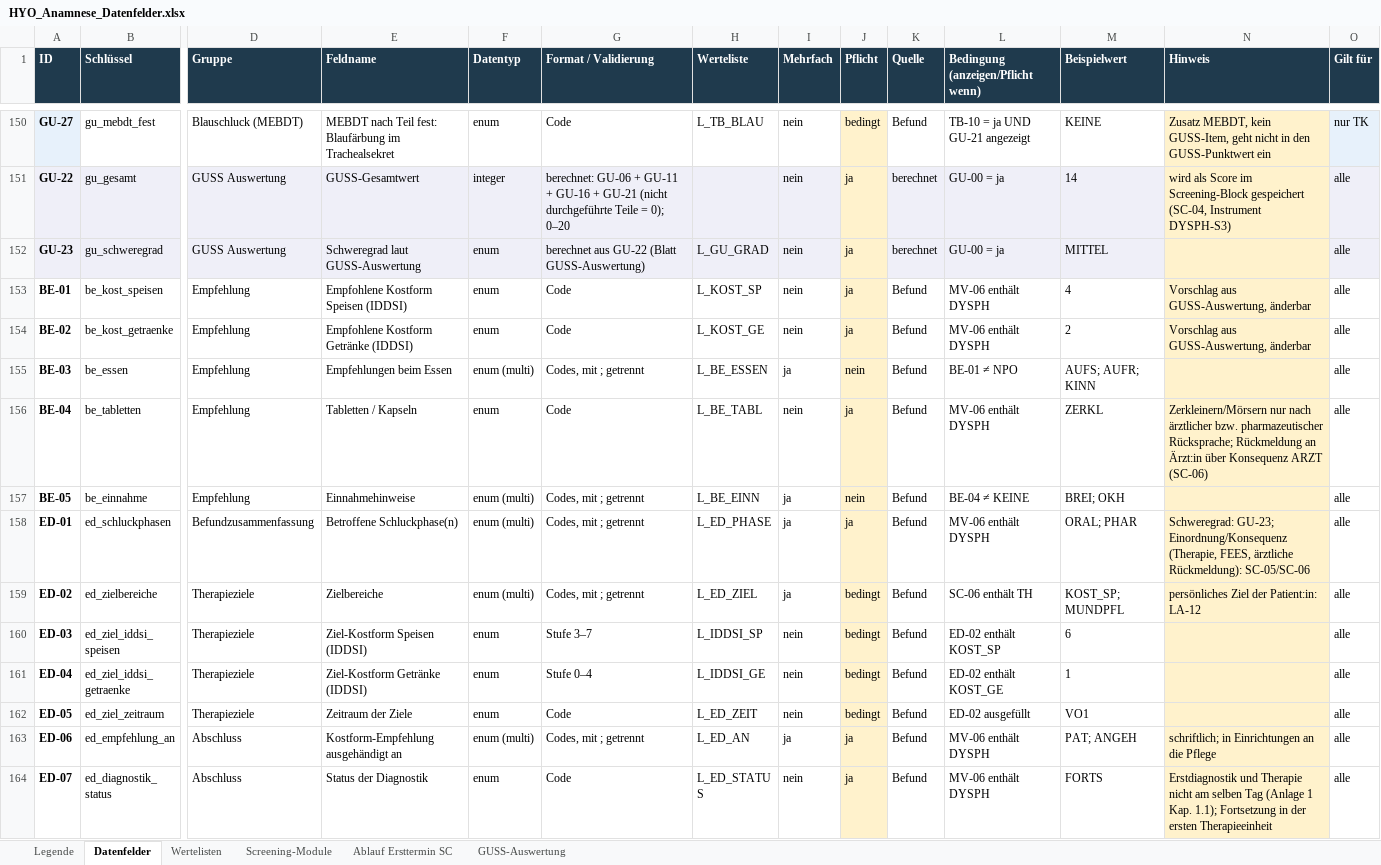
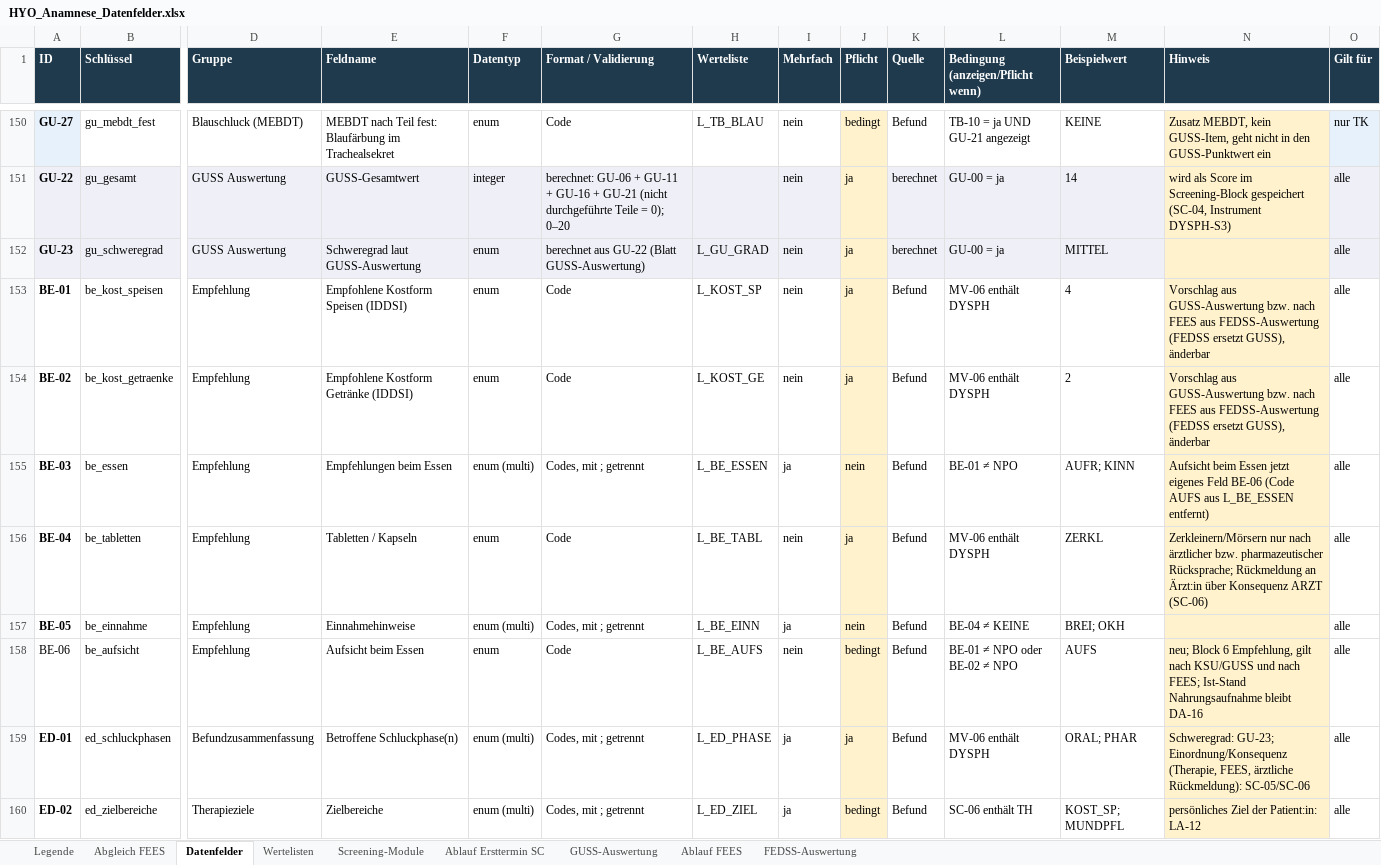
Before and after one commit to maximilianendlich-Hyo-Health/anamnese, an Excel workbook: data/HYO_Anamnese_Datenfelder.xlsx, sheet Datenfelder, drawn as a sheet; only a part is shown, gaps mark what is left out; the shorter side is filled out with more unchanged rows; values as stored, in another font and other column widths than the file's, no borders; rows hold the shown columns only; the diff covers the shown part only; the diff names each change by its address in the sheet, - before the commit and + after, or states it on an @@ line.

```diff
--- a/data/HYO_Anamnese_Datenfelder.xlsx (sheet Datenfelder)
+++ b/data/HYO_Anamnese_Datenfelder.xlsx (sheet Datenfelder)
+sheet tab: Abgleich FEES
+sheet tab: Ablauf FEES
+sheet tab: FEDSS-Auswertung
-N153:N154 (Hinweis): Vorschlag aus GUSS-Auswertung, änderbar
+N153:N154 (Hinweis): Vorschlag aus GUSS-Auswertung bzw. nach FEES aus FEDSS-Auswertung (FEDSS ersetzt GUSS), änderbar
-M155 (Beispielwert): AUFS; AUFR; KINN
+M155 (Beispielwert): AUFR; KINN
-N155 (Hinweis): (empty)
+N155 (Hinweis): Aufsicht beim Essen jetzt eigenes Feld BE-06 (Code AUFS aus L_BE_ESSEN entfernt)
+row 158: BE-06 | be_aufsicht | Empfehlung | Aufsicht beim Essen | enum | Code | L_BE_AUFS | nein | bedingt | Befund | BE-01 ≠ NPO oder BE-02 ≠ NPO | AUFS | neu; Block 6 Empfehlung, gilt nach KSU/GUSS und nach FEES; Ist-Stand Nahrungsaufnahme bleibt DA-16 | alle
```
Also changed, not shown: 49 added rows elsewhere in this sheet, sheet Wertelisten, sheet Legende, sheet Screening-Module, 4 other files.
